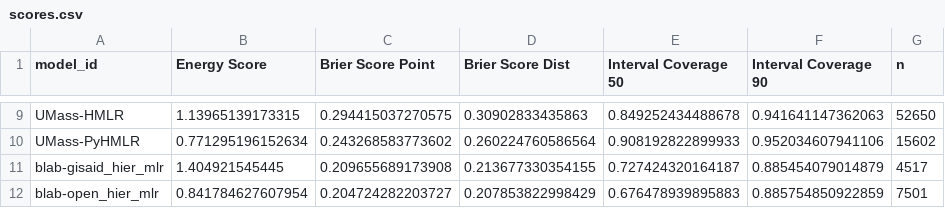
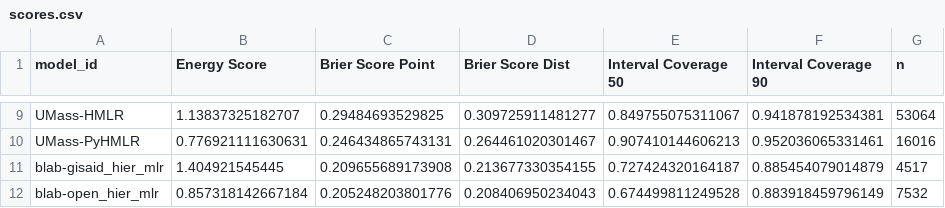
Before and after one commit to reichlab/variant-nowcast-hub-dashboard, a CSV file: scores/clade_prop/Overall/scores.csv, drawn as a sheet; only a part is shown, gaps mark what is left out; the diff covers the shown part only.

```diff
--- a/scores/clade_prop/Overall/scores.csv
+++ b/scores/clade_prop/Overall/scores.csv
@@ -9,4 +9,4 @@
-"UMass-HMLR",1.13965139173315,0.294415037270575,0.30902833435863,0.849252434488678,0.941641147362063,52650
-"UMass-PyHMLR",0.771295196152634,0.243268583773602,0.260224760586564,0.908192822899933,0.952034607941106,15602
+"UMass-HMLR",1.13837325182707,0.29484693529825,0.309725911481277,0.849755075311067,0.941878192534381,53064
+"UMass-PyHMLR",0.776921111630631,0.246434865743131,0.264461020301467,0.907410144606213,0.952036065331461,16016
 "blab-gisaid_hier_mlr",1.404921545445,0.209655689173908,0.213677330354155,0.727424320164187,0.885454079014879,4517
-"blab-open_hier_mlr",0.841784627607954,0.204724282203727,0.207853822998429,0.676478939895883,0.885754850922859,7501
+"blab-open_hier_mlr",0.857318142667184,0.205248203801776,0.208406950234043,0.674499811249528,0.883918459796149,7532
```
Also changed, not shown: 30 edited cells elsewhere in this file, scores/clade_prop/Overall/horizon/scores.csv, scores/clade_prop/Overall/location/scores.csv, 2 other files.
